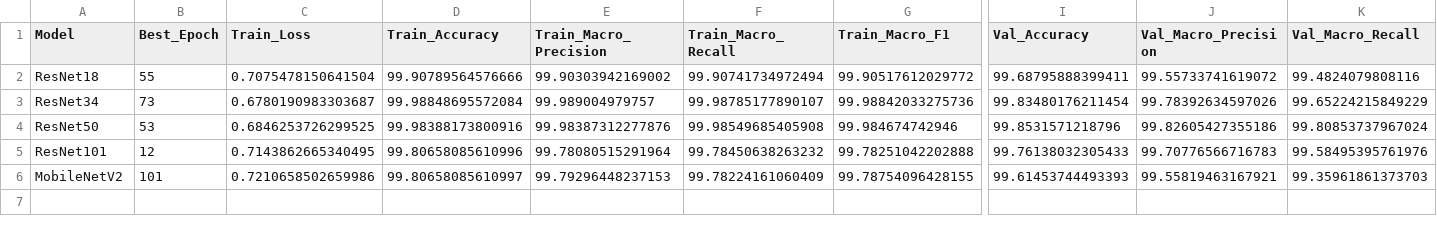
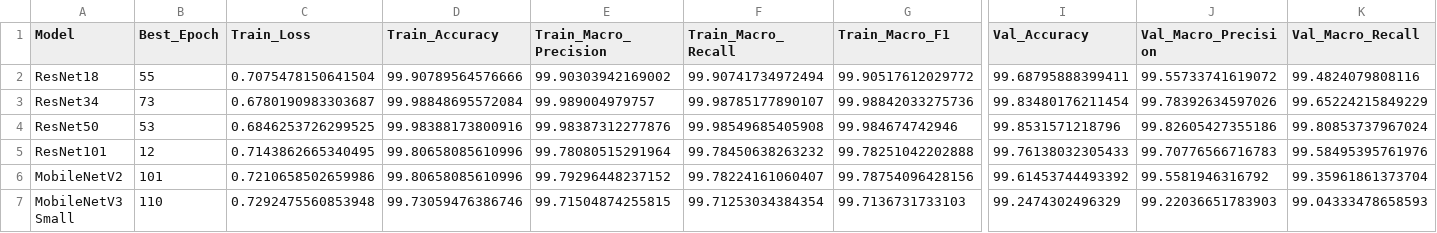
Before and after one commit to Juan-Antonio-24/plant-disease-cnn-benchmark, a CSV file: results/train_val_results.csv, drawn as a sheet; only a part is shown, gaps mark what is left out; rows hold the shown columns only; the diff names each change by its address in the sheet, - before the commit and + after, or states it on an @@ line.

Commit message:
feat: add MobileNet V3 Small training and results

```diff
--- a/results/train_val_results.csv
+++ b/results/train_val_results.csv
-D6 (Train_Accuracy): 99.80658085610997
+D6 (Train_Accuracy): 99.80658085610996
-E6 (Train_Macro_Precision): 99.79296448237153
+E6 (Train_Macro_Precision): 99.79296448237152
-F6 (Train_Macro_Recall): 99.78224161060409
+F6 (Train_Macro_Recall): 99.78224161060407
-G6 (Train_Macro_F1): 99.78754096428155
+G6 (Train_Macro_F1): 99.78754096428156
-I6 (Val_Accuracy): 99.61453744493393
+I6 (Val_Accuracy): 99.61453744493392
-J6 (Val_Macro_Precision): 99.55819463167921
+J6 (Val_Macro_Precision): 99.5581946316792
-K6 (Val_Macro_Recall): 99.35961861373703
+K6 (Val_Macro_Recall): 99.35961861373704
+row 7: MobileNetV3 Small | 110 | 0.7292475560853948 | 99.73059476386746 | 99.71504874255815 | 99.71253034384354 | 99.7136731733103 | 99.2474302496329 | 99.22036651783903 | 99.04333478658593
```
Also changed, not shown: results/benchmark_results.csv, 3 other files.
